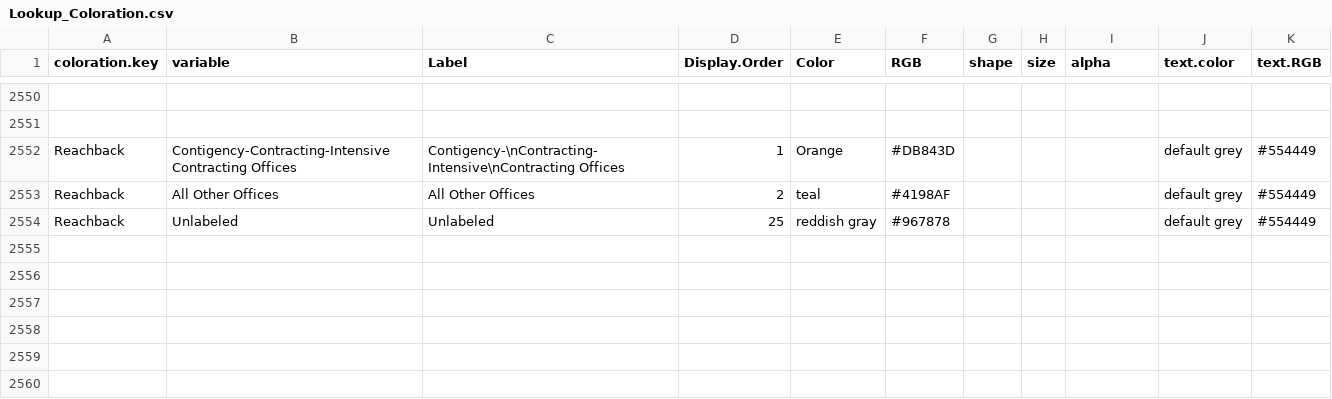
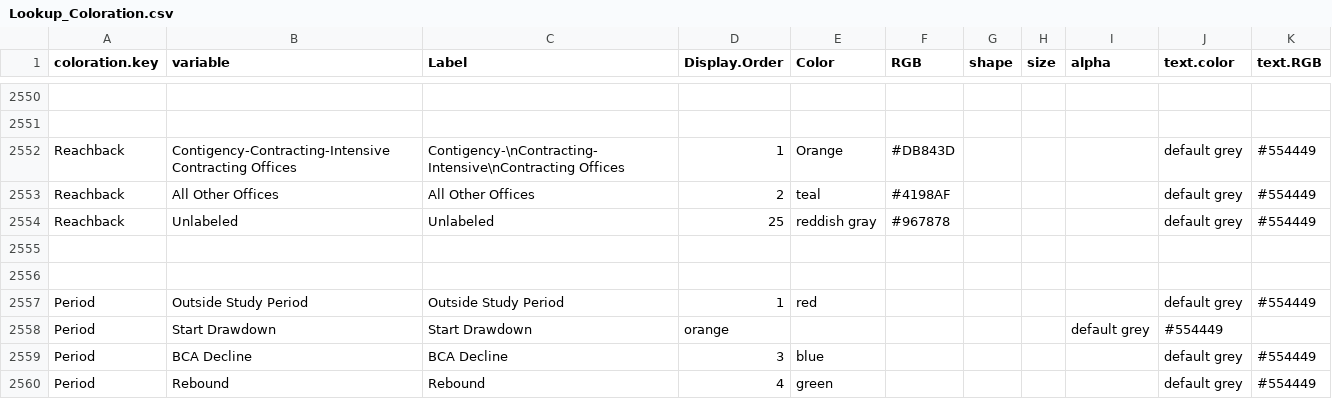
Before and after one commit to CSISdefense/Lookup-Tables, a CSV file: style/Lookup_Coloration.csv, drawn as a sheet; only a part is shown, gaps mark what is left out.

Commit message:
Update Lookup_Coloration.csv
testing implementation of period bar charts

```diff
--- a/style/Lookup_Coloration.csv
+++ b/style/Lookup_Coloration.csv
@@ -2568 +2568,7 @@ Reachback,All Other Offices,All Other Offices,2,teal,#4198AF,,,,default grey,#55
 Reachback,Unlabeled,Unlabeled,25,reddish gray,#967878,,,,default grey,#554449
+,,,,,,,,,,
+,,,,,,,,,,
+Period,Outside Study Period,Outside Study Period,1,red,,,,,default grey,#554449
+Period,Start Drawdown,Start Drawdown,orange,,,,,default grey,#554449
+Period,BCA Decline,BCA Decline,3,blue,,,,,default grey,#554449
+Period,Rebound,Rebound,4,green,,,,,default grey,#554449
```
